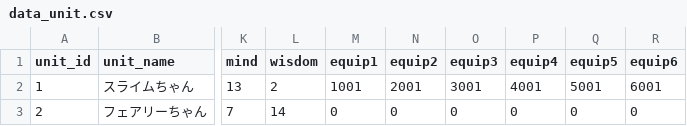
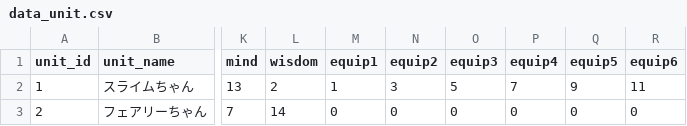
Before and after one commit to everystudio/rpgkit, a CSV file: Assets/Data/data_unit.csv, drawn as a sheet; only a part is shown, gaps mark what is left out; the diff names each change by its address in the sheet, - before the commit and + after, or states it on an @@ line.

```diff
--- a/Assets/Data/data_unit.csv
+++ b/Assets/Data/data_unit.csv
-M2 (equip1): 1001
+M2 (equip1): 1
-N2 (equip2): 2001
+N2 (equip2): 3
-O2 (equip3): 3001
+O2 (equip3): 5
-P2 (equip4): 4001
+P2 (equip4): 7
-Q2 (equip5): 5001
+Q2 (equip5): 9
-R2 (equip6): 6001
+R2 (equip6): 11
```
Also changed, not shown: 20 other files.
